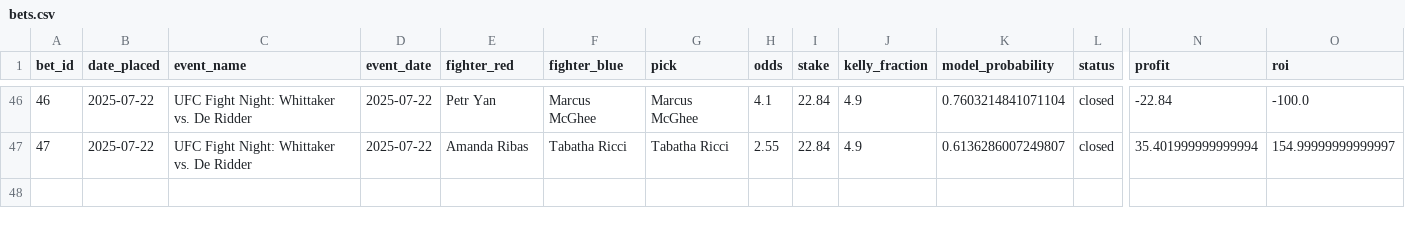
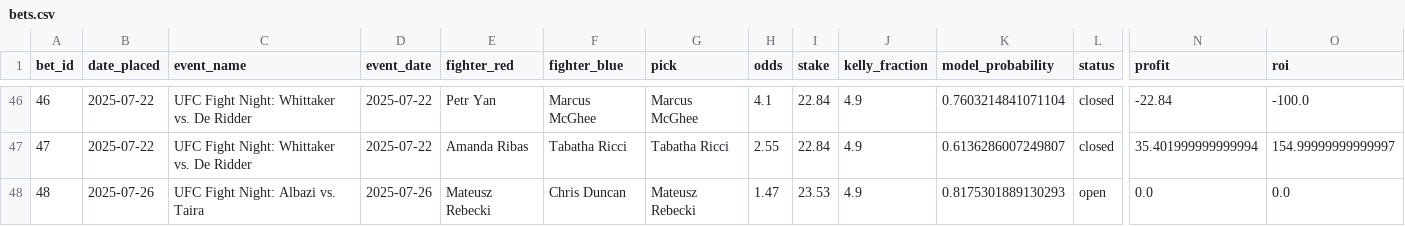
Before and after one commit to narvall018/ufc_predictor, a CSV file: bets/bets.csv, drawn as a sheet; only a part is shown, gaps mark what is left out; rows hold the shown columns only; the diff names each change by its address in the sheet, - before the commit and + after, or states it on an @@ line.

Commit message:
Add new bet #48: Mateusz Rebecki @ 1.47

```diff
--- a/bets/bets.csv
+++ b/bets/bets.csv
+row 48: 48 | 2025-07-26 | UFC Fight Night: Albazi vs. Taira | 2025-07-26 | Mateusz Rebecki | Chris Duncan | Mateusz Rebecki | 1.47 | 23.53 | 4.9 | 0.8175301889130293 | open | 0.0 | 0.0
```
